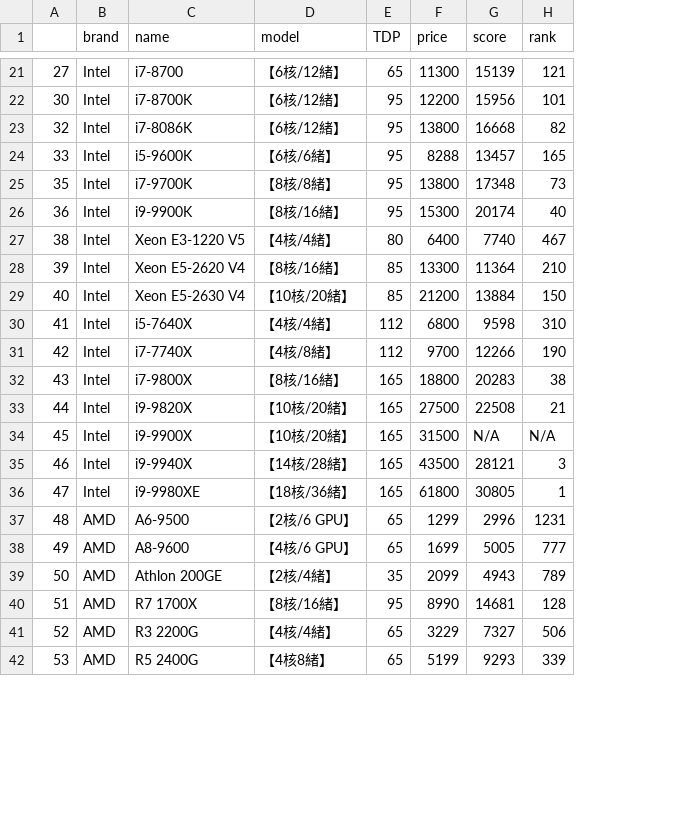
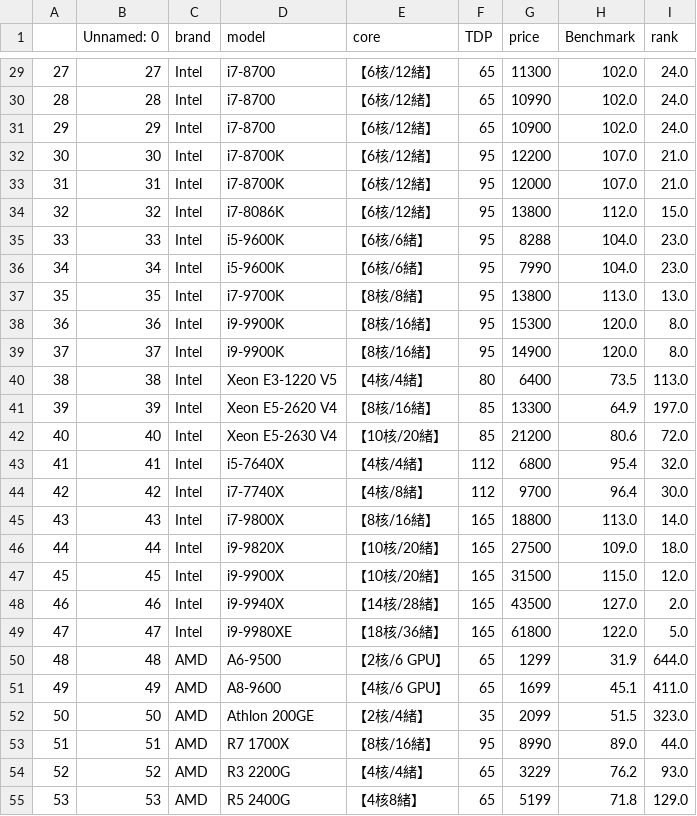
Before and after one commit to D0683406/DeepBowl, a CSV file: DATA/cpu_list.csv, drawn as a sheet; only a part is shown, gaps mark what is left out; removed rows and columns are numbered as before the commit, all else as after; the diff covers the shown part only; the diff names each change by its address in the sheet, - before the commit and + after, or states it on an @@ line.

```diff
--- a/DATA/cpu_list.csv
+++ b/DATA/cpu_list.csv
+column B (Unnamed: 0), row 29: 27; row 32: 30; rows 34-35: 32 | 33; rows 37-38: 35 | 36; rows 40-55: 38 | 39 | 40 | 41 | 42 | 43 | 44 | 45 | 46 | 47 | 48 | 49 | 50 | 51 | 52 | 53
-column G (score), rows 21-42: 15139 | 15956 | 16668 | 13457 | 17348 | 20174 | 7740 | 11364 | 13884 | 9598 | 12266 | 20283 | 22508 | N/A | 28121 | 30805 | 2996 | 5005 | 4943 | 14681 | 7327 | 9293
+column H (Benchmark), row 29: 102.0; row 32: 107.0; rows 34-35: 112.0 | 104.0; rows 37-38: 113.0 | 120.0; rows 40-55: 73.5 | 64.9 | 80.6 | 95.4 | 96.4 | 113.0 | 109.0 | 115.0 | 127.0 | 122.0 | 31.9 | 45.1 | 51.5 | 89.0 | 76.2 | 71.8
-D1: name
+D1: model
-E1: model
+E1: core
-I29 (rank): 121
+I29 (rank): 24.0
+row 30: 28 | 28 | Intel | i7-8700 | 【6核/12緒】 | 65 | 10990 | 102.0 | 24.0
+row 31: 29 | 29 | Intel | i7-8700 | 【6核/12緒】 | 65 | 10900 | 102.0 | 24.0
-I32 (rank): 101
+I32 (rank): 21.0
+row 33: 31 | 31 | Intel | i7-8700K | 【6核/12緒】 | 95 | 12000 | 107.0 | 21.0
-I34 (rank): 82
+I34 (rank): 15.0
-I35 (rank): 165
+I35 (rank): 23.0
+row 36: 34 | 34 | Intel | i5-9600K | 【6核/6緒】 | 95 | 7990 | 104.0 | 23.0
-I37 (rank): 73
+I37 (rank): 13.0
-I38 (rank): 40
+I38 (rank): 8.0
+row 39: 37 | 37 | Intel | i9-9900K | 【8核/16緒】 | 95 | 14900 | 120.0 | 8.0
-I40 (rank): 467
+I40 (rank): 113.0
-I41 (rank): 210
+I41 (rank): 197.0
-I42 (rank): 150
+I42 (rank): 72.0
-I43 (rank): 310
+I43 (rank): 32.0
-I44 (rank): 190
+I44 (rank): 30.0
-I45 (rank): 38
+I45 (rank): 14.0
-I46 (rank): 21
+I46 (rank): 18.0
-I47 (rank): N/A
+I47 (rank): 12.0
-I48 (rank): 3
+I48 (rank): 2.0
-I49 (rank): 1
+I49 (rank): 5.0
-I50 (rank): 1231
+I50 (rank): 644.0
-I51 (rank): 777
+I51 (rank): 411.0
-I52 (rank): 789
+I52 (rank): 323.0
-I53 (rank): 128
+I53 (rank): 44.0
-I54 (rank): 506
+I54 (rank): 93.0
-I55 (rank): 339
+I55 (rank): 129.0
```
Also changed, not shown: 8 added rows and 29 edited cells elsewhere in this file, DATA/gpu_list.csv, DATA/ram_list.csv, 4 other files.
